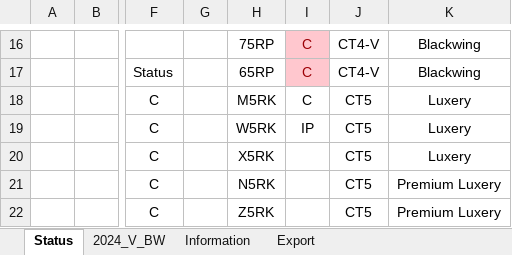
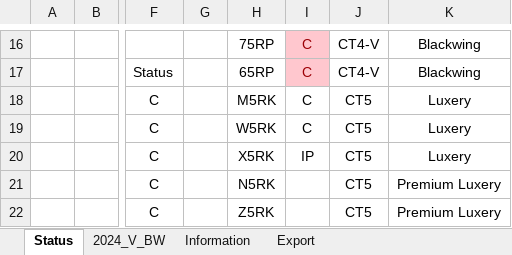
Before and after one commit to hksiddi4/vin-finder, an Excel workbook: Cadillac/Status-Variables.xlsx, sheet Status, drawn as a sheet; only a part is shown, gaps mark what is left out; values as stored, in another font and other column widths than the file's, no borders; conditional formats and table styles not drawn; the diff names each change by its address in the sheet, - before the commit and + after, or states it on an @@ line.

```diff
--- a/Cadillac/Status-Variables.xlsx (sheet Status)
+++ b/Cadillac/Status-Variables.xlsx (sheet Status)
-I19: IP
+I19: C
-I20: (empty)
+I20: IP
```
Also changed, not shown: 13 other files.
